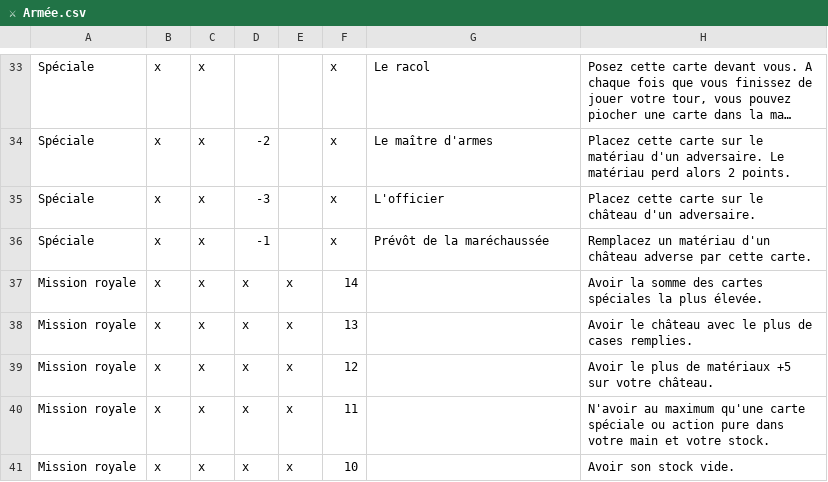
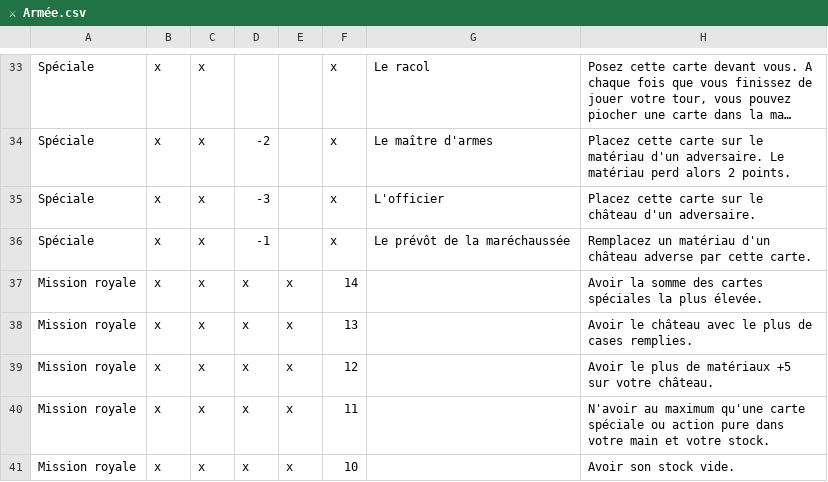
Before and after one commit to celidums/artigiano, a CSV file: ⚔ Armée.csv, drawn as a sheet; only a part is shown, gaps mark what is left out; long unchanged cells end in ….

Commit message:
Ajout d’un déterminant sur le nom d’une carte

```diff
--- a/⚔ Armée.csv
+++ b/⚔ Armée.csv
@@ -35,3 +35,3 @@ Spéciale,x,x,-2,,x,Le maître d'armes,Placez cette carte sur le matériau d'un
 Spéciale,x,x,-3,,x,L'officier,Placez cette carte sur le château d'un adversaire.
-Spéciale,x,x,-1,,x,Prévôt de la maréchaussée,Remplacez un matériau d'un château adverse par cette carte.
+Spéciale,x,x,-1,,x,Le prévôt de la maréchaussée,Remplacez un matériau d'un château adverse par cette carte.
 Mission royale,x,x,x,x,14,,Avoir la somme des cartes spéciales la plus élevée.
```
